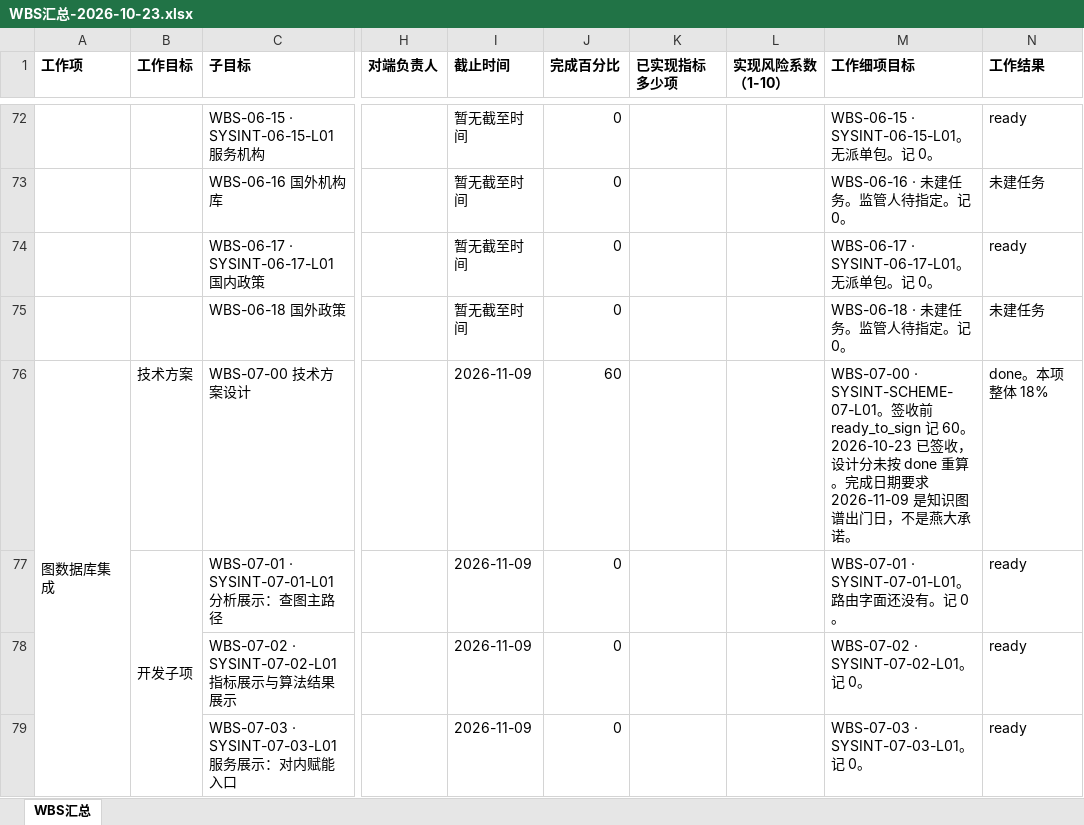
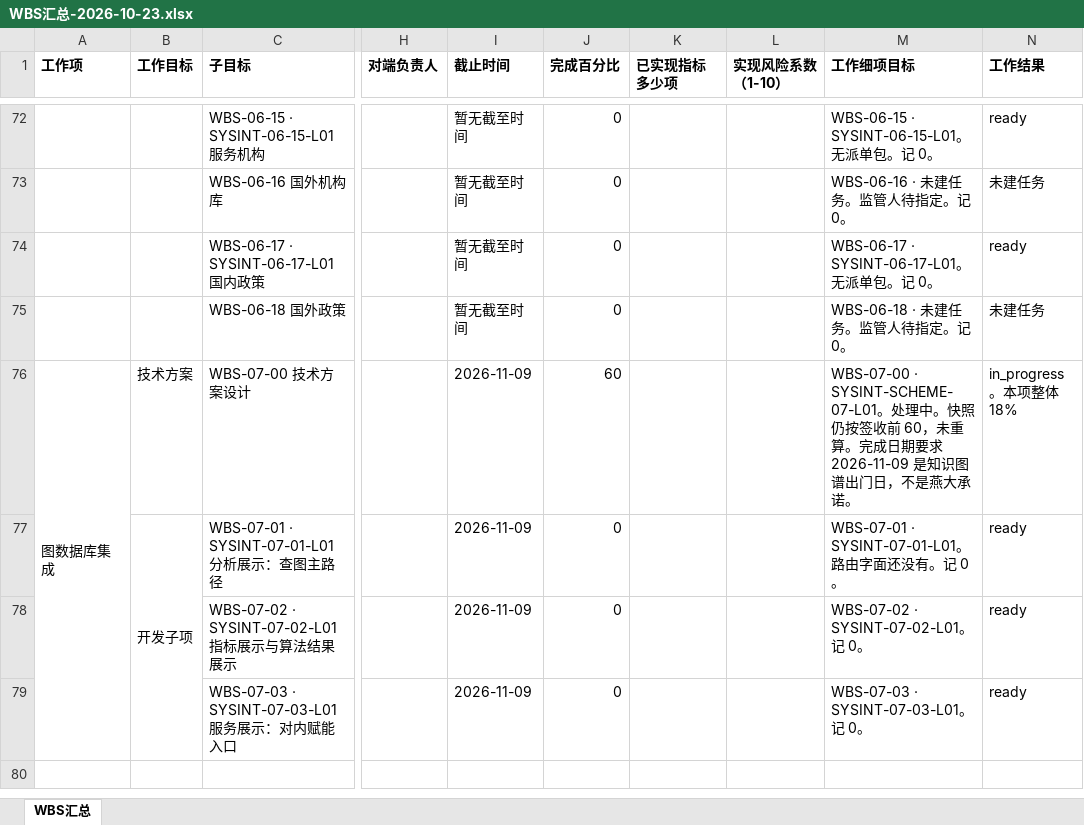
Before and after one commit to Marisolebxf/-, an Excel workbook: agent-delivery/工程过程/当日进展/WBS汇总-2026-10-23.xlsx, sheet WBS汇总, drawn as a sheet; only a part is shown, gaps mark what is left out; values as stored, in another font and other column widths than the file's, no borders; the diff covers the shown part only; the diff names each change by its address in the sheet, - before the commit and + after, or states it on an @@ line.

```diff
--- a/agent-delivery/工程过程/当日进展/WBS汇总-2026-10-23.xlsx (sheet WBS汇总)
+++ b/agent-delivery/工程过程/当日进展/WBS汇总-2026-10-23.xlsx (sheet WBS汇总)
-M76 (工作细项目标): WBS-07-00 · SYSINT-SCHEME-07-L01。签收前 ready_to_sign 记 60。2026-10-23 已签收，设计分未按 done 重算。完…
+M76 (工作细项目标): WBS-07-00 · SYSINT-SCHEME-07-L01。处理中。快照仍按签收前 60，未重算。完…
-N76 (工作结果): done。本项整体 18%
+N76 (工作结果): in_progress。本项整体 18%
```
Also changed, not shown: 10 edited cells elsewhere in this sheet, 20 other files.
